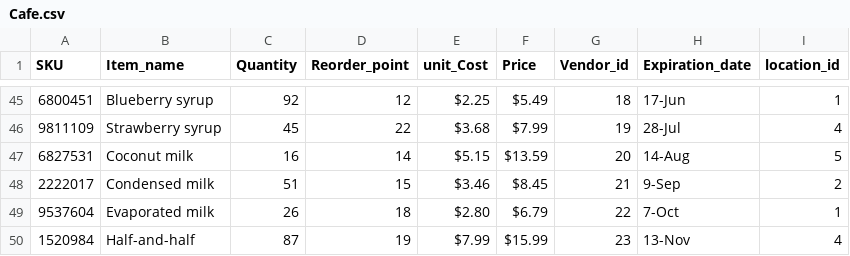
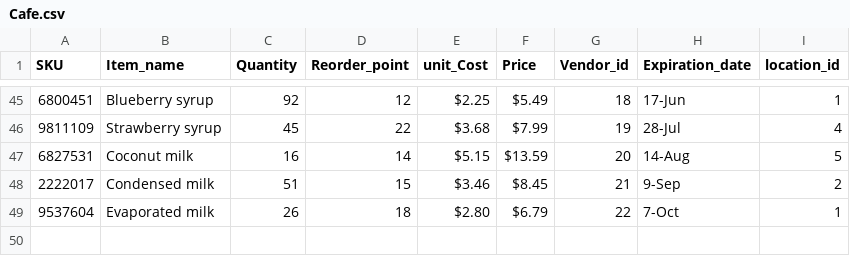
Before and after one commit to Jninmanuncg/Splitsheets, a CSV file: Cafe.csv, drawn as a sheet; only a part is shown, gaps mark what is left out; the diff names each change by its address in the sheet, - before the commit and + after, or states it on an @@ line.

Commit message:
Update Cafe.csv

```diff
--- a/Cafe.csv
+++ b/Cafe.csv
-row 50: 1520984 | Half-and-half | 87 | 19 | $7.99 | $15.99 | 23 | 13-Nov | 4
```
